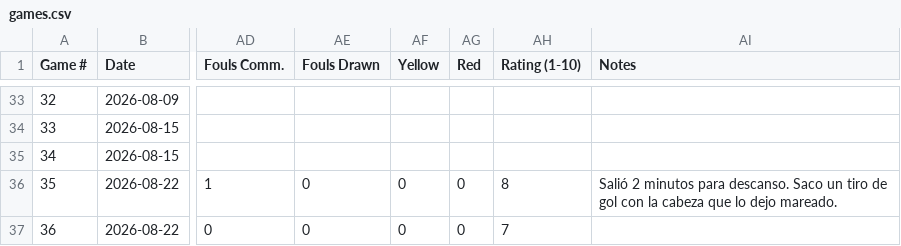
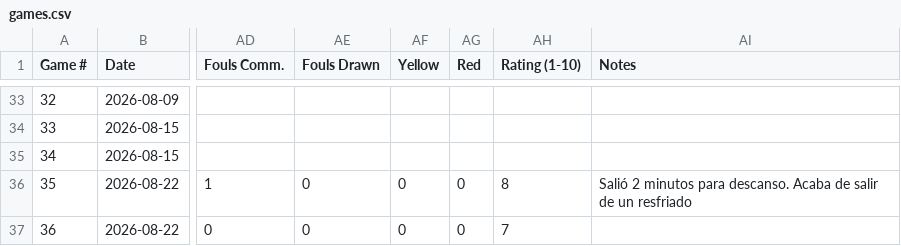
Before and after one commit to pepinllamas/match-data, a CSV file: games.csv, drawn as a sheet; only a part is shown, gaps mark what is left out; the diff names each change by its address in the sheet, - before the commit and + after, or states it on an @@ line.

Commit message:
Update match data (36 games)

```diff
--- a/games.csv
+++ b/games.csv
-AI36 (Notes): …para descanso. Saco un tiro de gol con la cabeza que lo dejo mareado.
+AI36 (Notes): …para descanso. Acaba de salir de un resfriado
```
